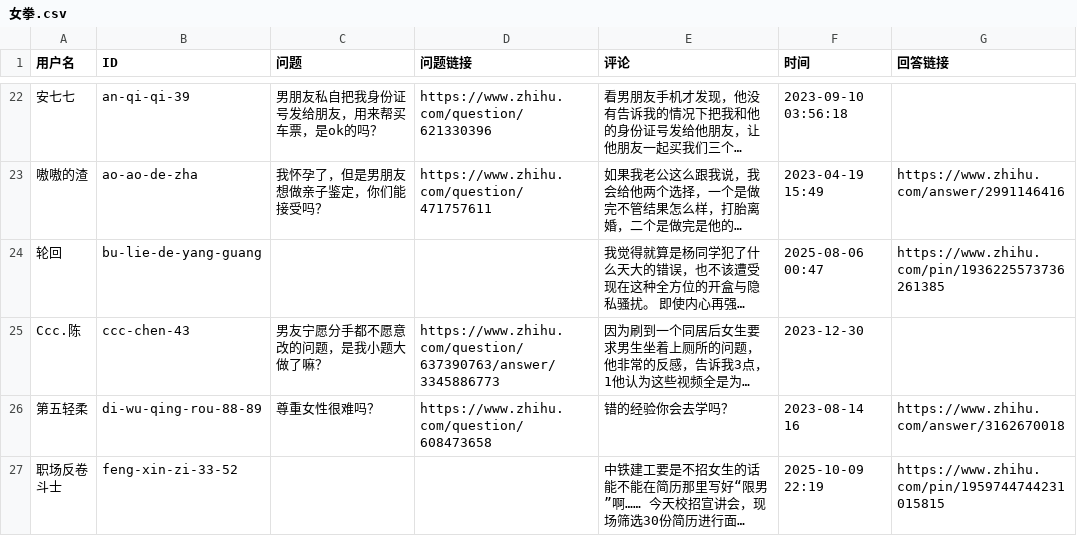
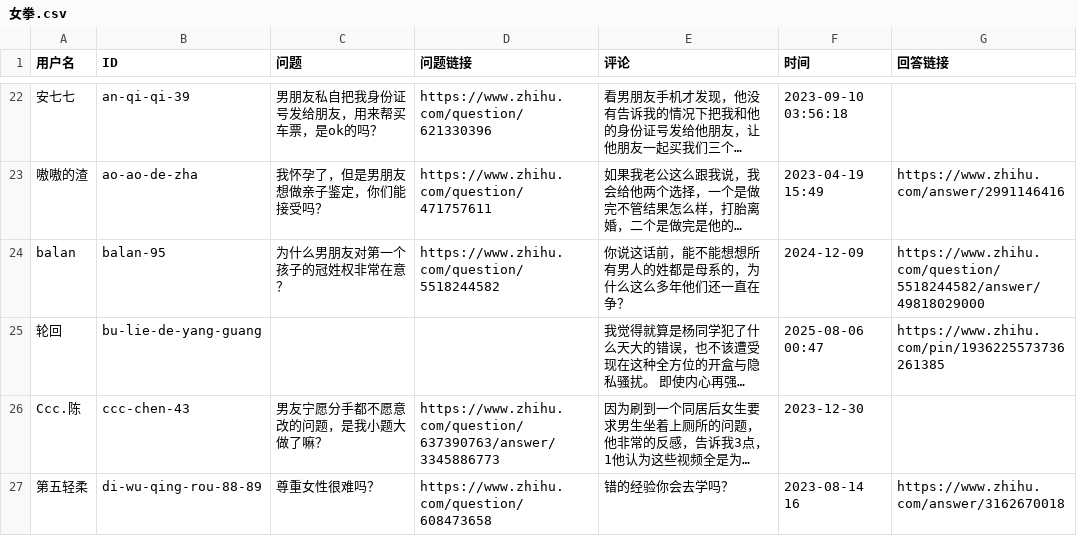
Before and after one commit to blacklisting/zhihu, a CSV file: 女拳.csv, drawn as a sheet; only a part is shown, gaps mark what is left out; the shorter side is filled out with more unchanged rows; long unchanged cells end in …; the diff names each change by its address in the sheet, - before the commit and + after, or states it on an @@ line.

Commit message:
Update with a comment just seen.

```diff
--- a/女拳.csv
+++ b/女拳.csv
+row 24: balan | balan-95 | 为什么男朋友对第一个孩子的冠姓权非常在意？ | https://www.zhihu.com/question/5518244582 | 你说这话前，能不能想想所有男人的姓都是母系的，为什么这么多年他们还一直在争？ | 2024-12-09 | https://www.zhihu.com/question/5518244582/answer/49818029000
```
